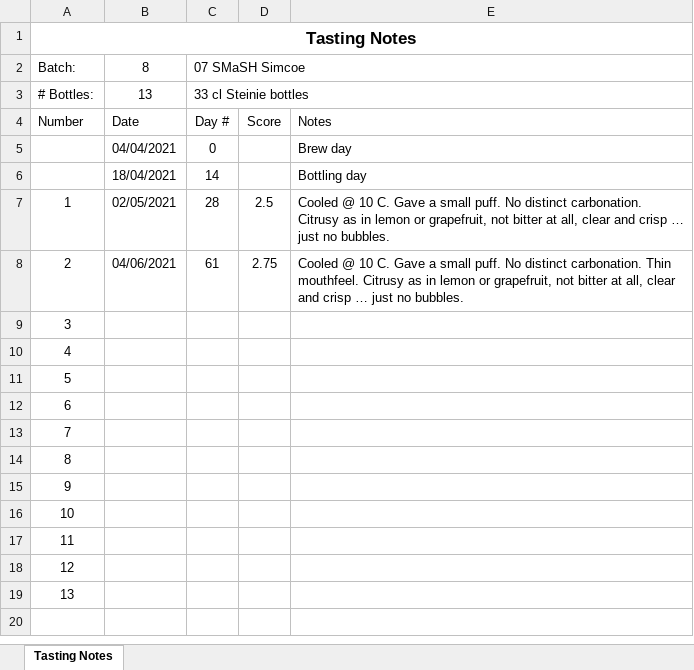
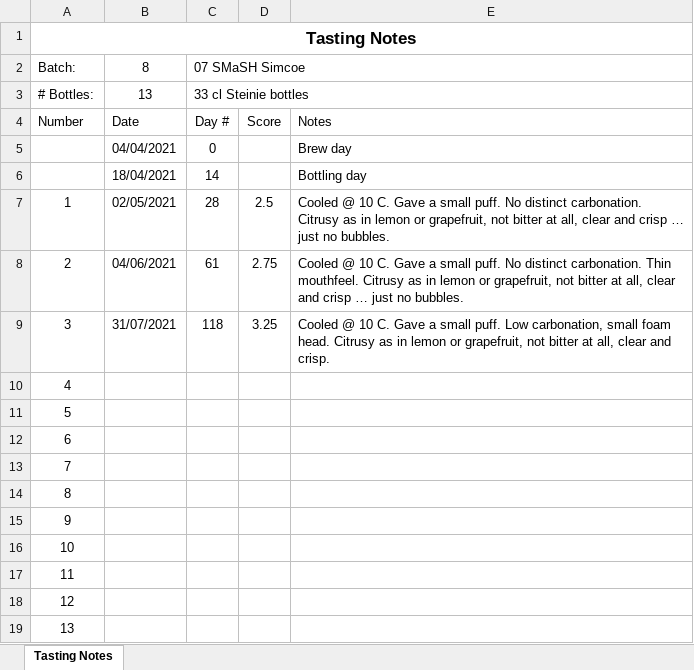
Before and after one commit to lambert/TTO, an Excel workbook: docs/homebrewing/batches/batch_8/Batch_8_07_SMaSH_Simcoe_tasting_notes.xlsx, sheet Tasting Notes, drawn as a sheet; values as stored, in another font and other column widths than the file's, no borders; the diff names each change by its address in the sheet, - before the commit and + after, or states it on an @@ line.

```diff
--- a/docs/homebrewing/batches/batch_8/Batch_8_07_SMaSH_Simcoe_tasting_notes.xlsx (sheet Tasting Notes)
+++ b/docs/homebrewing/batches/batch_8/Batch_8_07_SMaSH_Simcoe_tasting_notes.xlsx (sheet Tasting Notes)
-B9: (empty)
+B9: 31/07/2021
-C9: (empty)
+C9: 118
-D9: (empty)
+D9: 3.25
-E9: (empty)
+E9: Cooled @ 10 C. Gave a small puff. Low carbonation, small foam head. Citrusy as in lemon or grapefruit, not bitter at all, clear and crisp.
```
Also changed, not shown: docs/homebrewing/batches/batch_5/Batch_5_05_SMaSH_Centennial_tasting_notes.xlsx.
